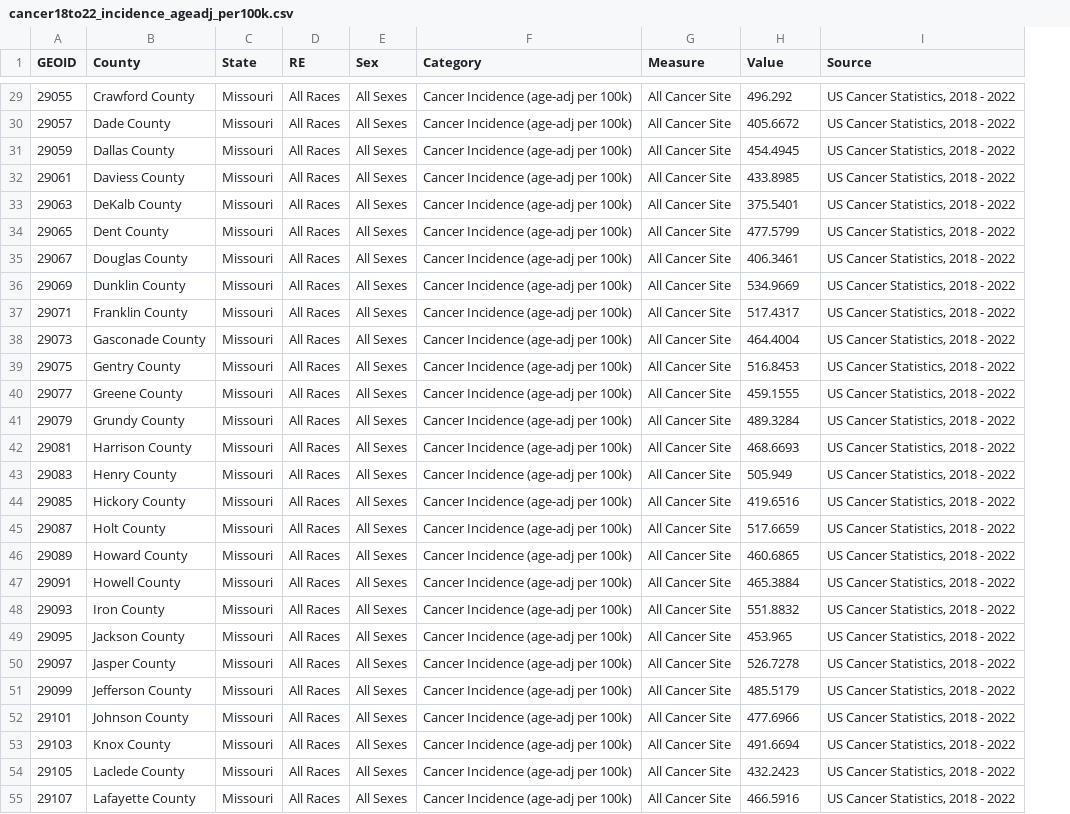
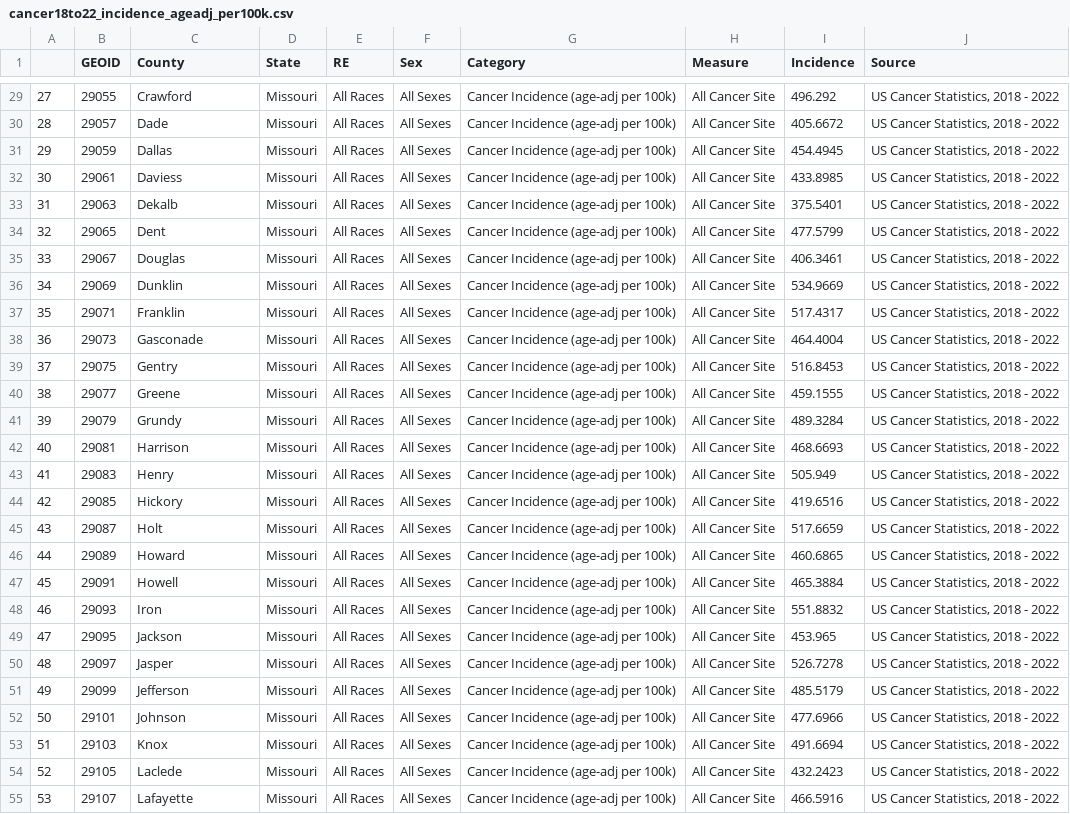
Before and after one commit to ejamezquita/plnt_sci3550, a CSV file: data/cancer18to22_incidence_ageadj_per100k.csv, drawn as a sheet; only a part is shown, gaps mark what is left out; addresses are those after the commit; the diff covers the shown part only; the diff names each change by its address in the sheet, - before the commit and + after, or states it on an @@ line.

```diff
--- a/data/cancer18to22_incidence_ageadj_per100k.csv
+++ b/data/cancer18to22_incidence_ageadj_per100k.csv
+column A, rows 29-55: 27 | 28 | 29 | 30 | 31 | 32 | 33 | 34 | 35 | 36 | 37 | 38 | 39 | 40 | 41 | 42 | 43 | 44 | 45 | 46 | 47 | 48 | 49 | 50 | 51 | 52 | 53
-I1: Value
+I1: Incidence
-C29 (County): Crawford County
+C29 (County): Crawford
-C30 (County): Dade County
+C30 (County): Dade
-C31 (County): Dallas County
+C31 (County): Dallas
-C32 (County): Daviess County
+C32 (County): Daviess
-C33 (County): DeKalb County
+C33 (County): Dekalb
-C34 (County): Dent County
+C34 (County): Dent
-C35 (County): Douglas County
+C35 (County): Douglas
-C36 (County): Dunklin County
+C36 (County): Dunklin
-C37 (County): Franklin County
+C37 (County): Franklin
-C38 (County): Gasconade County
+C38 (County): Gasconade
-C39 (County): Gentry County
+C39 (County): Gentry
-C40 (County): Greene County
+C40 (County): Greene
-C41 (County): Grundy County
+C41 (County): Grundy
-C42 (County): Harrison County
+C42 (County): Harrison
-C43 (County): Henry County
+C43 (County): Henry
-C44 (County): Hickory County
+C44 (County): Hickory
-C45 (County): Holt County
+C45 (County): Holt
-C46 (County): Howard County
+C46 (County): Howard
-C47 (County): Howell County
+C47 (County): Howell
-C48 (County): Iron County
+C48 (County): Iron
-C49 (County): Jackson County
+C49 (County): Jackson
-C50 (County): Jasper County
+C50 (County): Jasper
-C51 (County): Jefferson County
+C51 (County): Jefferson
-C52 (County): Johnson County
+C52 (County): Johnson
-C53 (County): Knox County
+C53 (County): Knox
-C54 (County): Laclede County
+C54 (County): Laclede
-C55 (County): Lafayette County
+C55 (County): Lafayette
```
Also changed, not shown: 88 edited cells elsewhere in this file, 1 other file.
